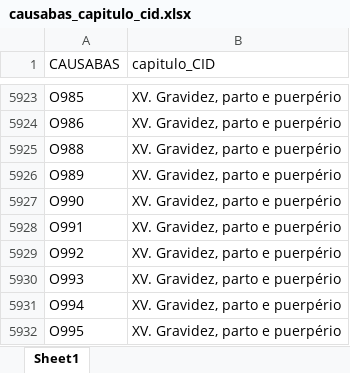
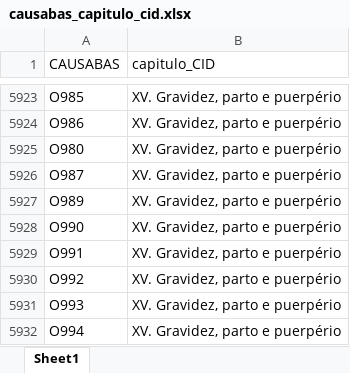
Before and after one commit to oranzani/Utils_Functions, an Excel workbook: Data/causabas_capitulo_cid.xlsx, sheet Sheet1, drawn as a sheet; only a part is shown, gaps mark what is left out; the shorter side is filled out with more unchanged rows; values as stored, in another font and other column widths than the file's, no borders; the diff names each change by its address in the sheet, - before the commit and + after, or states it on an @@ line.

```diff
--- a/Data/causabas_capitulo_cid.xlsx (sheet Sheet1)
+++ b/Data/causabas_capitulo_cid.xlsx (sheet Sheet1)
-A5925 (CAUSABAS): O988
+A5925 (CAUSABAS): O980
+row 5926: O987 | XV. Gravidez, parto e puerpério
```
Also changed, not shown: Data/chapter_icd_10.xlsx, Data/underlyingcause_chapter_icd10.xlsx, 5 other files.
